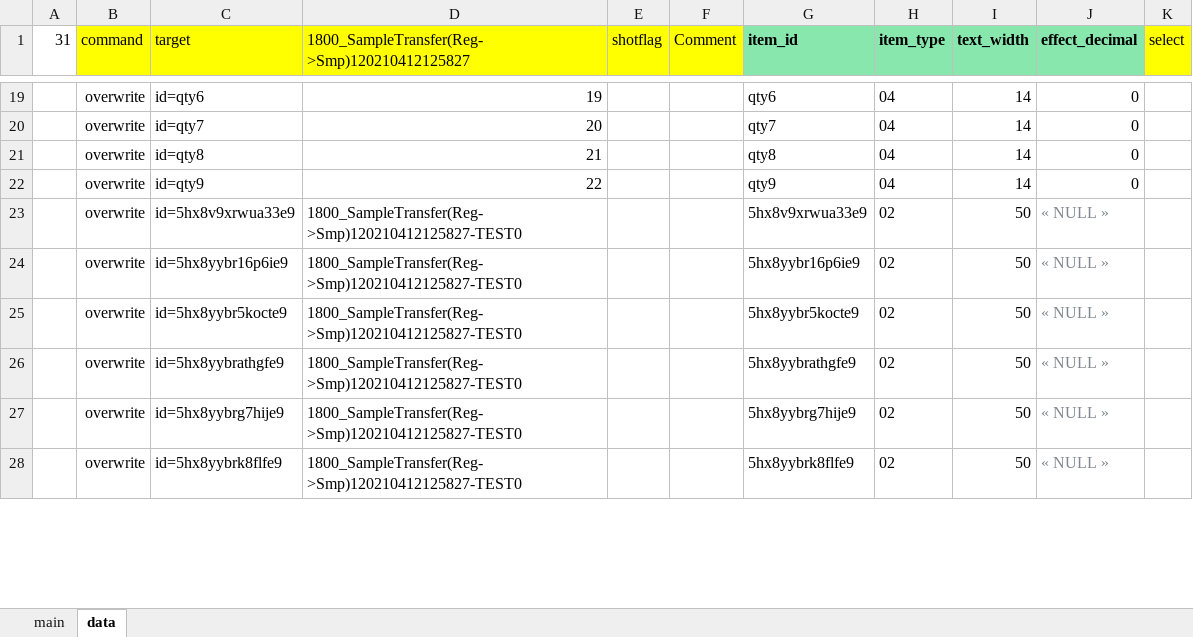
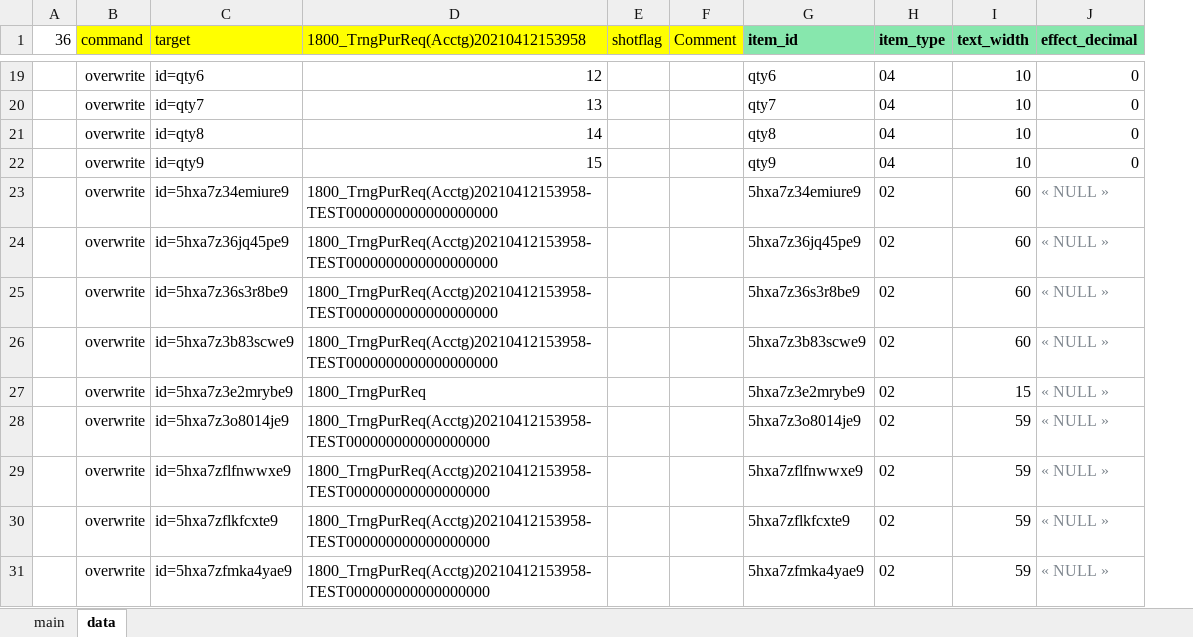
Before and after one commit to mbpswangxg/textconv, an Excel workbook: bin/YmlExporter.xlsm, sheet data, drawn as a sheet; only a part is shown, gaps mark what is left out; values as stored, in another font and other column widths than the file's, no borders; conditional formats not drawn; removed rows and columns are numbered as before the commit, all else as after; the diff covers the shown part only; the diff names each change by its address in the sheet, - before the commit and + after, or states it on an @@ line.

```diff
--- a/bin/YmlExporter.xlsm (sheet data)
+++ b/bin/YmlExporter.xlsm (sheet data)
-column A (31), empty
+column A (36), empty
-column K (select), empty
-D1: 1800_SampleTransfer(Reg->Smp)120210412125827
+D1: 1800_TrngPurReq(Acctg)20210412153958
-D19: 19
+D19: 12
-I19:I22 (text_width): 14
+I19:I22 (text_width): 10
-D20: 20
+D20: 13
-D21: 21
+D21: 14
-D22: 22
+D22: 15
-C23 (target): id=5hx8v9xrwua33e9
+C23 (target): id=5hxa7z34emiure9
-D23: 1800_SampleTransfer(Reg->Smp)120210412125827-TEST0
+D23: 1800_TrngPurReq(Acctg)20210412153958-TEST0000000000000000000
-G23 (item_id): 5hx8v9xrwua33e9
+G23 (item_id): 5hxa7z34emiure9
-I23 (text_width): 50
+I23 (text_width): 60
+row 24:  | overwrite | id=5hxa7z36jq45pe9 | 1800_TrngPurReq(Acctg)20210412153958-TEST0000000000000000000 |  |  | 5hxa7z36jq45pe9 | 02 | 60 | « NULL »
-C25 (target): id=5hx8yybr16p6ie9
+C25 (target): id=5hxa7z36s3r8be9
-D25:D26: 1800_SampleTransfer(Reg->Smp)120210412125827-TEST0
+D25:D26: 1800_TrngPurReq(Acctg)20210412153958-TEST0000000000000000000
-G25 (item_id): 5hx8yybr16p6ie9
+G25 (item_id): 5hxa7z36s3r8be9
-I25:I26 (text_width): 50
+I25:I26 (text_width): 60
-C26 (target): id=5hx8yybr5kocte9
+C26 (target): id=5hxa7z3b83scwe9
-G26 (item_id): 5hx8yybr5kocte9
+G26 (item_id): 5hxa7z3b83scwe9
-C27 (target): id=5hx8yybrathgfe9
+C27 (target): id=5hxa7z3e2mrybe9
-D27: 1800_SampleTransfer(Reg->Smp)120210412125827-TEST0
+D27: 1800_TrngPurReq
-G27 (item_id): 5hx8yybrathgfe9
+G27 (item_id): 5hxa7z3e2mrybe9
-I27 (text_width): 50
+I27 (text_width): 15
-C28 (target): id=5hx8yybrg7hije9
+C28 (target): id=5hxa7z3o8014je9
-D28: 1800_SampleTransfer(Reg->Smp)120210412125827-TEST0
+D28: 1800_TrngPurReq(Acctg)20210412153958-TEST000000000000000000
-G28 (item_id): 5hx8yybrg7hije9
+G28 (item_id): 5hxa7z3o8014je9
-I28 (text_width): 50
+I28 (text_width): 59
+row 29:  | overwrite | id=5hxa7zflfnwwxe9 | 1800_TrngPurReq(Acctg)20210412153958-TEST000000000000000000 |  |  | 5hxa7zflfnwwxe9 | 02 | 59 | « NULL »
-C30 (target): id=5hx8yybrk8flfe9
+C30 (target): id=5hxa7zflkfcxte9
-D30: 1800_SampleTransfer(Reg->Smp)120210412125827-TEST0
+D30: 1800_TrngPurReq(Acctg)20210412153958-TEST000000000000000000
-G30 (item_id): 5hx8yybrk8flfe9
+G30 (item_id): 5hxa7zflkfcxte9
-I30 (text_width): 50
+I30 (text_width): 59
+row 31:  | overwrite | id=5hxa7zfmka4yae9 | 1800_TrngPurReq(Acctg)20210412153958-TEST000000000000000000 |  |  | 5hxa7zfmka4yae9 | 02 | 59 | « NULL »
```
Also changed, not shown: 13 added rows, 11 removed rows and 26 edited cells elsewhere in this sheet, sheet main, charts or pictures, 27 other files.
